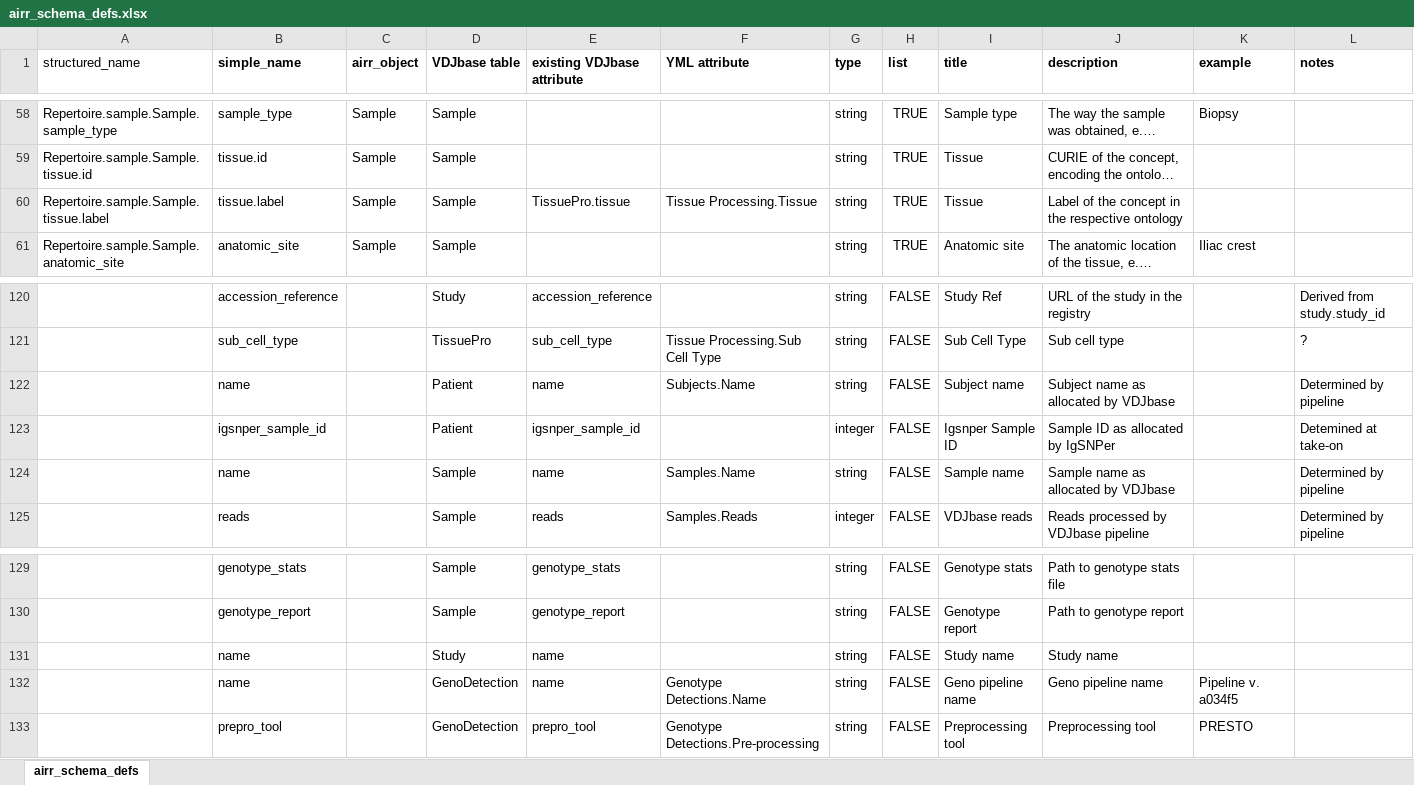
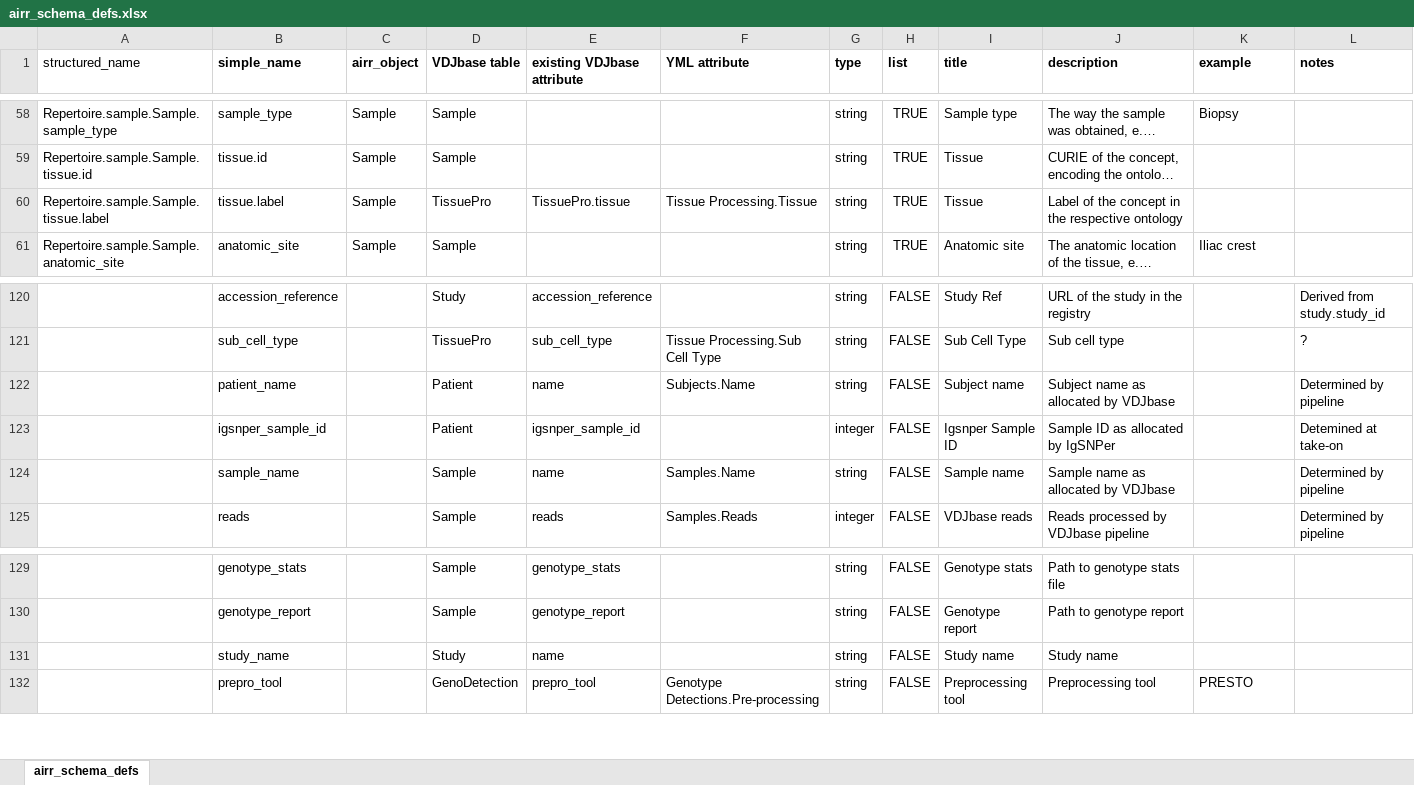
Before and after one commit to williamdlees/digby_backend, an Excel workbook: db/airr_schema_defs.xlsx, sheet airr_schema_defs, drawn as a sheet; only a part is shown, gaps mark what is left out; long unchanged cells end in …; values as stored, in another font and other column widths than the file's, no borders; the diff names each change by its address in the sheet, - before the commit and + after, or states it on an @@ line.

```diff
--- a/db/airr_schema_defs.xlsx (sheet airr_schema_defs)
+++ b/db/airr_schema_defs.xlsx (sheet airr_schema_defs)
-D60 (VDJbase table): Sample
+D60 (VDJbase table): TissuePro
-B122 (simple_name): name
+B122 (simple_name): patient_name
-B124 (simple_name): name
+B124 (simple_name): sample_name
-B131 (simple_name): name
+B131 (simple_name): study_name
-row 132:  | name |  | GenoDetection | name | Genotype Detections.Name | string | FALSE | Geno pipeline name | Geno pipeline name | Pipeline v. a034f5
```
Also changed, not shown: 24 other files.
